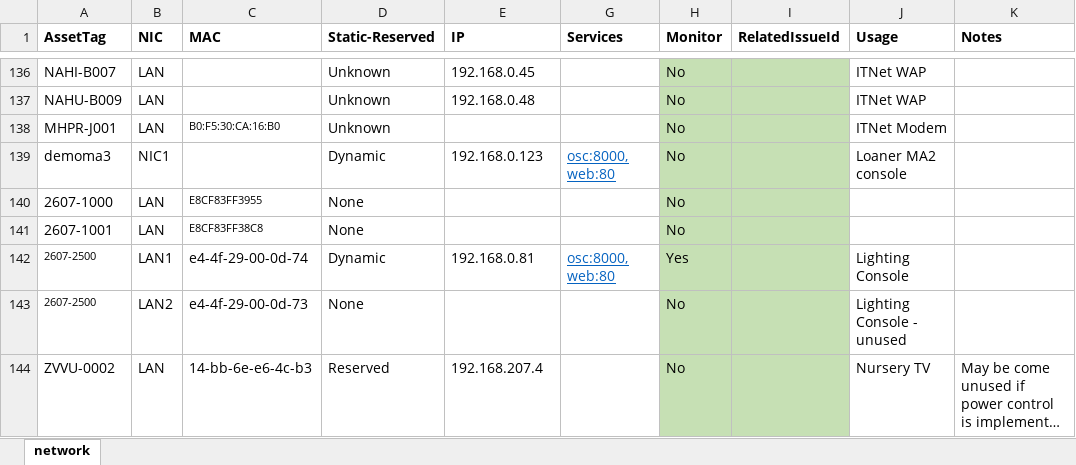
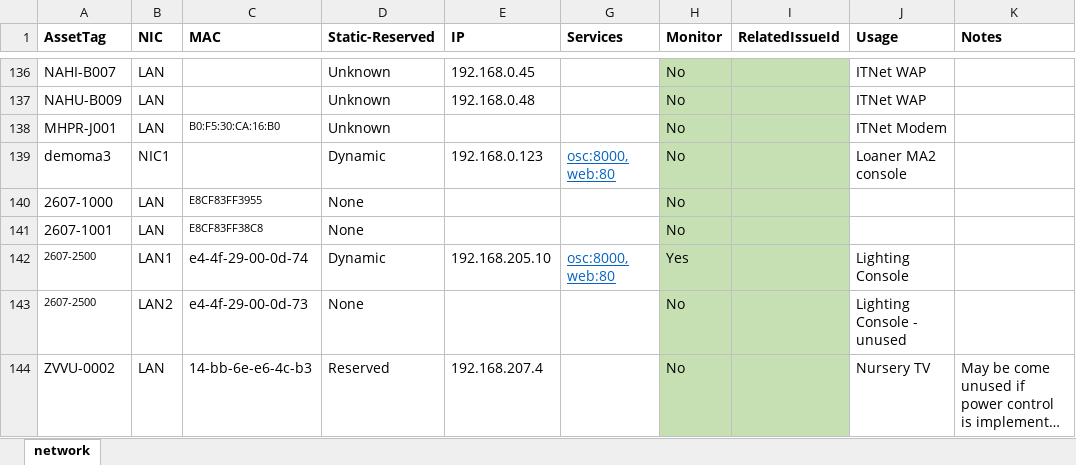
Before and after one commit to avmaint/uacdata, an Excel workbook: network.xlsx, sheet network, drawn as a sheet; only a part is shown, gaps mark what is left out; long unchanged cells end in …; values as stored, in another font and other column widths than the file's, no borders; table styles not drawn; the diff names each change by its address in the sheet, - before the commit and + after, or states it on an @@ line.

Commit message:
Changed grandma network address to proper vlan

```diff
--- a/network.xlsx (sheet network)
+++ b/network.xlsx (sheet network)
-E142 (IP): 192.168.0.81
+E142 (IP): 192.168.205.10
```
